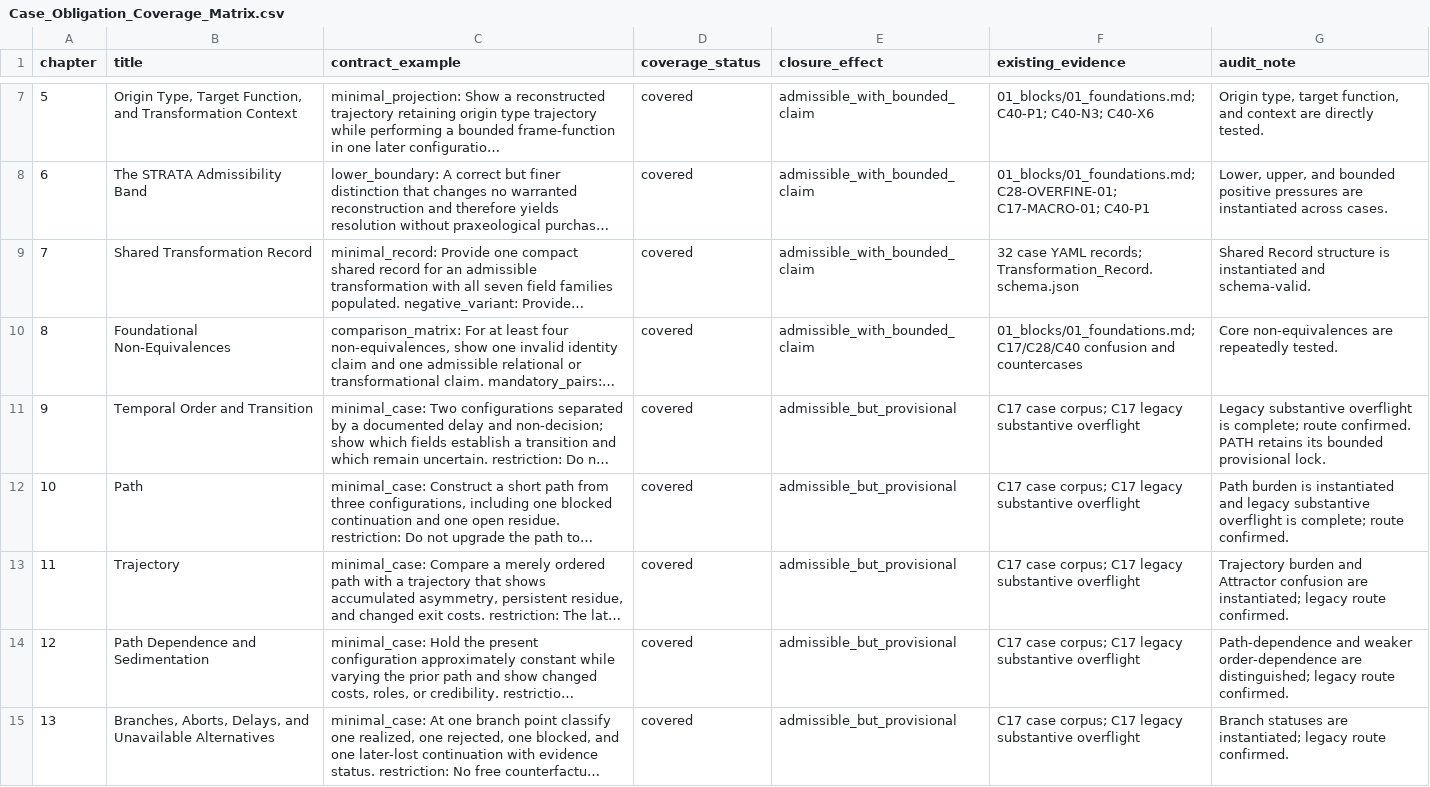
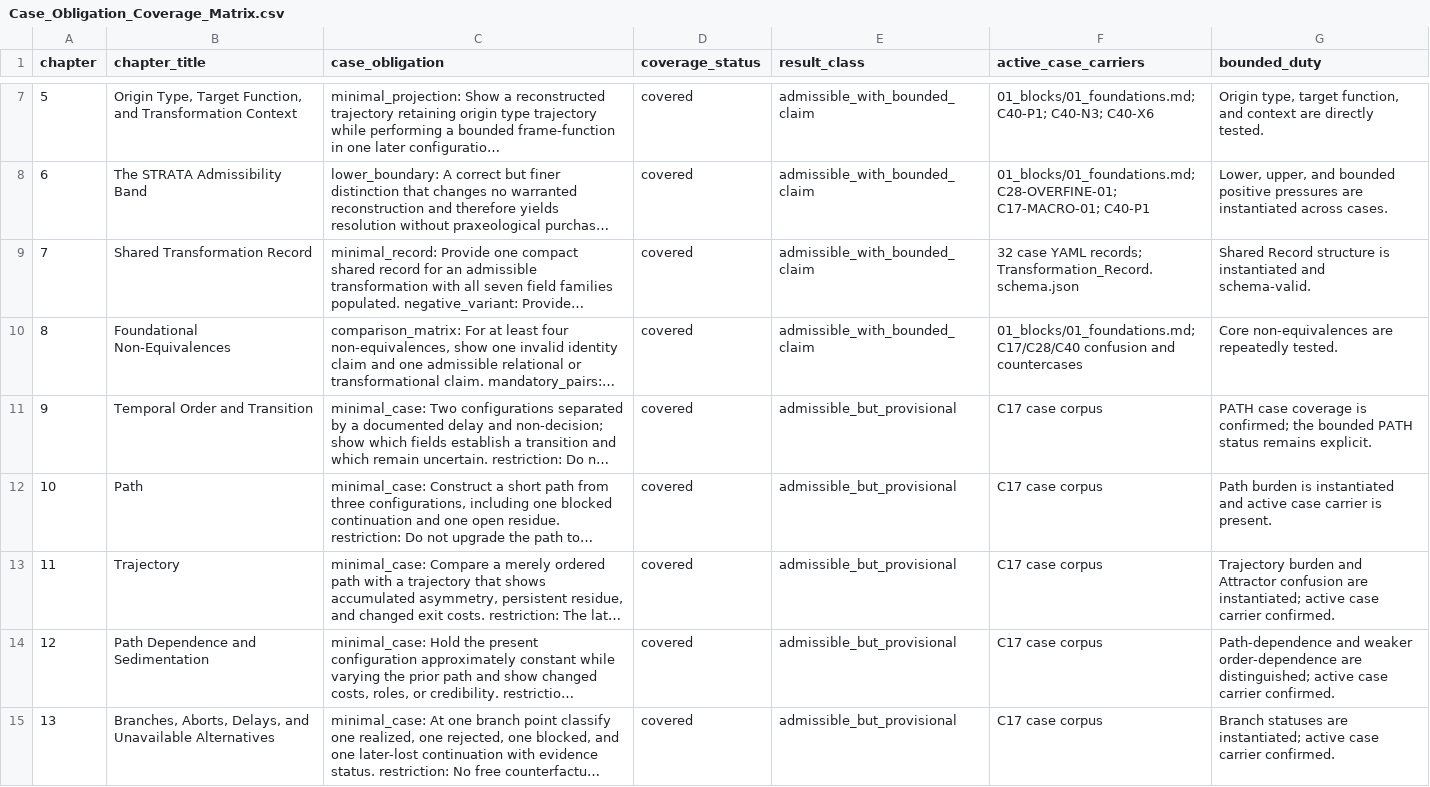
Before and after one commit to tz-dev/PMS-STRATA, a CSV file: 04_reference/Case_Obligation_Coverage_Matrix.csv, drawn as a sheet; only a part is shown, gaps mark what is left out; long unchanged cells end in …; the diff covers the shown part only; the diff names each change by its address in the sheet, - before the commit and + after, or states it on an @@ line.

```diff
--- a/04_reference/Case_Obligation_Coverage_Matrix.csv
+++ b/04_reference/Case_Obligation_Coverage_Matrix.csv
-B1: title
+B1: chapter_title
-C1: contract_example
+C1: case_obligation
-E1: closure_effect
+E1: result_class
-F1: existing_evidence
+F1: active_case_carriers
-G1: audit_note
+G1: bounded_duty
-F11:F15 (active_case_carriers): C17 case corpus; C17 legacy substantive overflight
+F11:F15 (active_case_carriers): C17 case corpus
-G11 (bounded_duty): Legacy substantive overflight is complete; route confirmed. PATH retains its bounded provisional lock.
+G11 (bounded_duty): PATH case coverage is confirmed; the bounded PATH status remains explicit.
-G12 (bounded_duty): …instantiated and legacy substantive overflight is complete; route confirmed.
+G12 (bounded_duty): …instantiated and active case carrier is present.
-G13 (bounded_duty): …are instantiated; legacy route confirmed.
+G13 (bounded_duty): …are instantiated; active case carrier confirmed.
-G14 (bounded_duty): …are distinguished; legacy route confirmed.
+G14 (bounded_duty): …are distinguished; active case carrier confirmed.
-G15 (bounded_duty): …are instantiated; legacy route confirmed.
+G15 (bounded_duty): …are instantiated; active case carrier confirmed.
```
Also changed, not shown: 36 edited cells elsewhere in this file, 56 other files.
